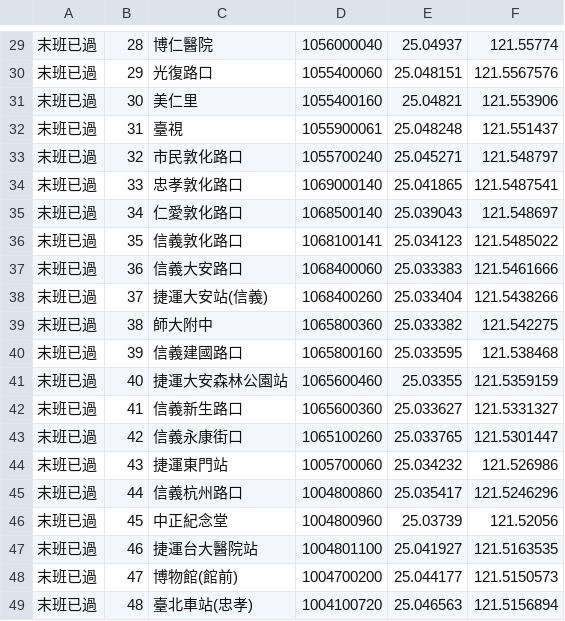
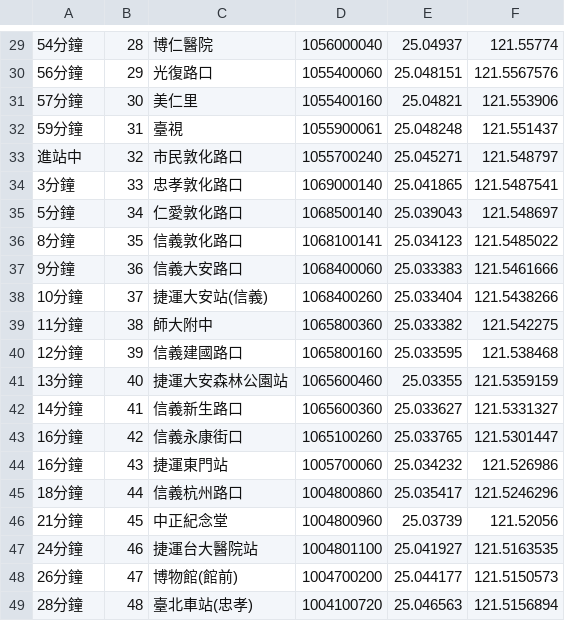
Before and after one commit to csoomm/CYCU_oop_11022329, a CSV file: 20250408/go_bus_info.csv, drawn as a sheet; only a part is shown, gaps mark what is left out; the diff covers the shown part only; the diff names each change by its address in the sheet, - before the commit and + after, or states it on an @@ line.

```diff
--- a/20250408/go_bus_info.csv
+++ b/20250408/go_bus_info.csv
-A29: 末班已過
+A29: 54分鐘
-A30: 末班已過
+A30: 56分鐘
-A31: 末班已過
+A31: 57分鐘
-A32: 末班已過
+A32: 59分鐘
-A33: 末班已過
+A33: 進站中
-A34: 末班已過
+A34: 3分鐘
-A35: 末班已過
+A35: 5分鐘
-A36: 末班已過
+A36: 8分鐘
-A37: 末班已過
+A37: 9分鐘
-A38: 末班已過
+A38: 10分鐘
-A39: 末班已過
+A39: 11分鐘
-A40: 末班已過
+A40: 12分鐘
-A41: 末班已過
+A41: 13分鐘
-A42: 末班已過
+A42: 14分鐘
-A43:A44: 末班已過
+A43:A44: 16分鐘
-A45: 末班已過
+A45: 18分鐘
-A46: 末班已過
+A46: 21分鐘
-A47: 末班已過
+A47: 24分鐘
-A48: 末班已過
+A48: 26分鐘
-A49: 末班已過
+A49: 28分鐘
```
Also changed, not shown: 1 added row, 1 removed row and 27 edited cells elsewhere in this file, 10 other files.
